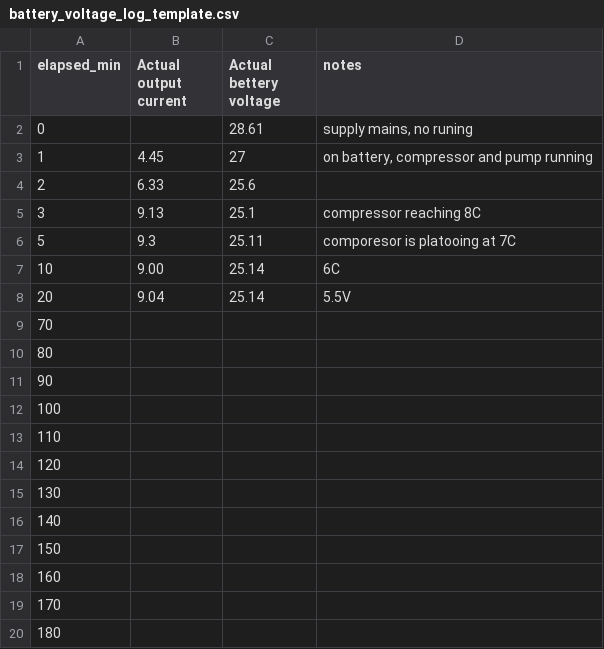
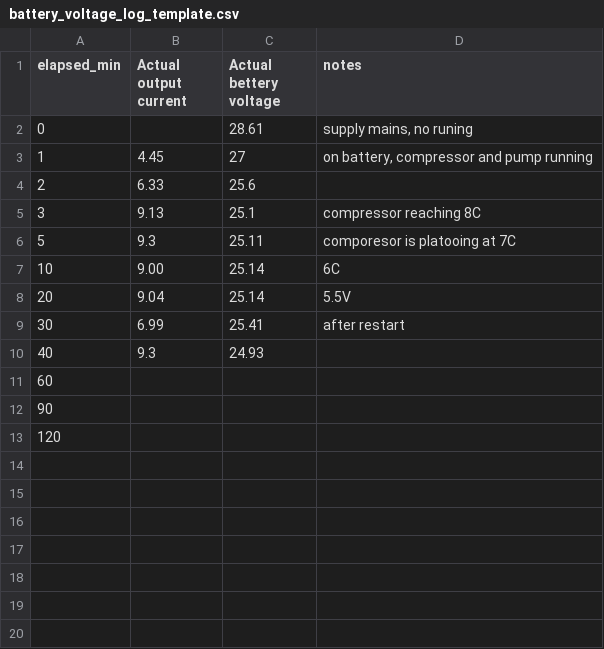
Before and after one commit to PatrykPrezyna/spine-cooling-model, a CSV file: Experiments/20261117_Backup_Battery_Runtime_and_Voltage_Decay/battery_voltage_log_template.csv, drawn as a sheet.

```diff
--- a/Experiments/20261117_Backup_Battery_Runtime_and_Voltage_Decay/battery_voltage_log_template.csv
+++ b/Experiments/20261117_Backup_Battery_Runtime_and_Voltage_Decay/battery_voltage_log_template.csv
@@ -8,13 +8,6 @@ elapsed_min,Actual output current,Actual bettery voltage,notes,
 20,9.04,25.14,5.5V,,
-70,,,,,
-80,,,,,
+30,6.99,25.41,after restart,,
+40,9.3,24.93,,,
+60,,,,,
 90,,,,,
-100,,,,,
-110,,,,,
 120,,,,,
-130,,,,,
-140,,,,,
-150,,,,,
-160,,,,,
-170,,,,,
-180,,,,,
```
Also changed, not shown: 8 other files.
